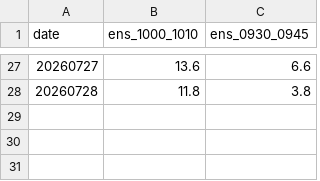
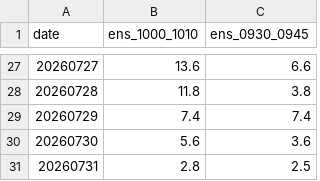
Before and after one commit to kjh950526-create/NQ_Research, a CSV file: daily_merged/chaos_meters.csv, drawn as a sheet; only a part is shown, gaps mark what is left out; the diff names each change by its address in the sheet, - before the commit and + after, or states it on an @@ line.

```diff
--- a/daily_merged/chaos_meters.csv
+++ b/daily_merged/chaos_meters.csv
+row 29: 20260729 | 7.4 | 7.4
+row 30: 20260730 | 5.6 | 3.6
+row 31: 20260731 | 2.8 | 2.5
```
Also changed, not shown: daily_merged/merged_log.csv, 12 other files.
